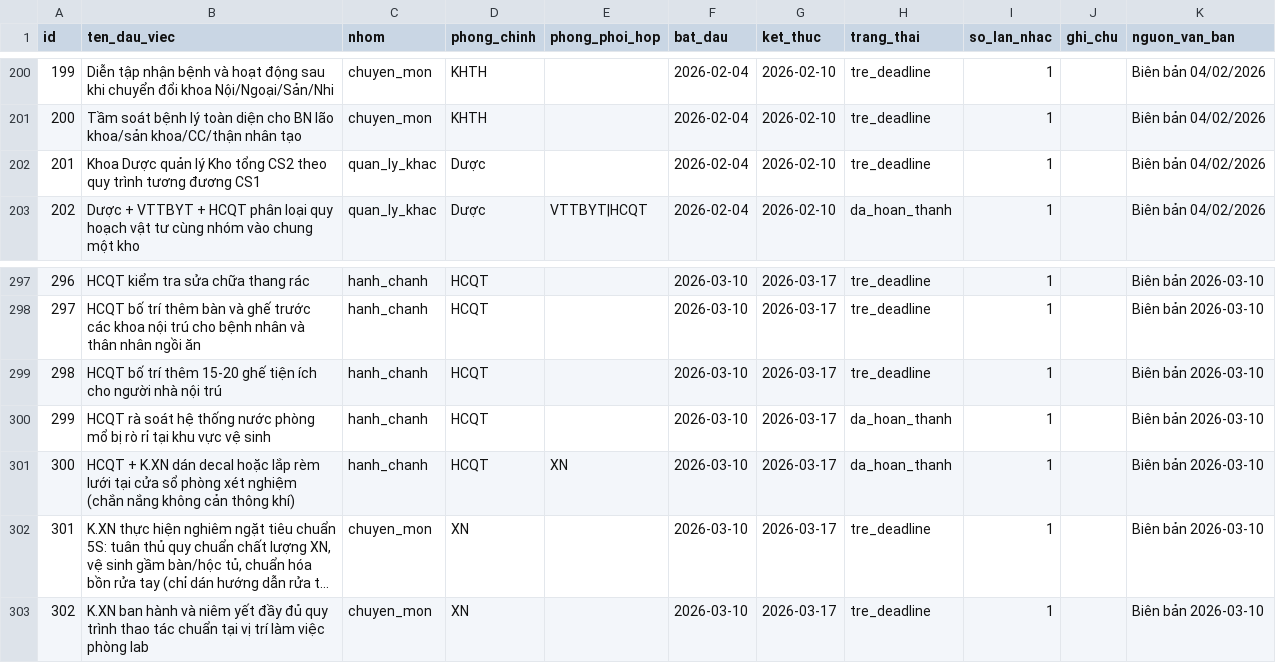
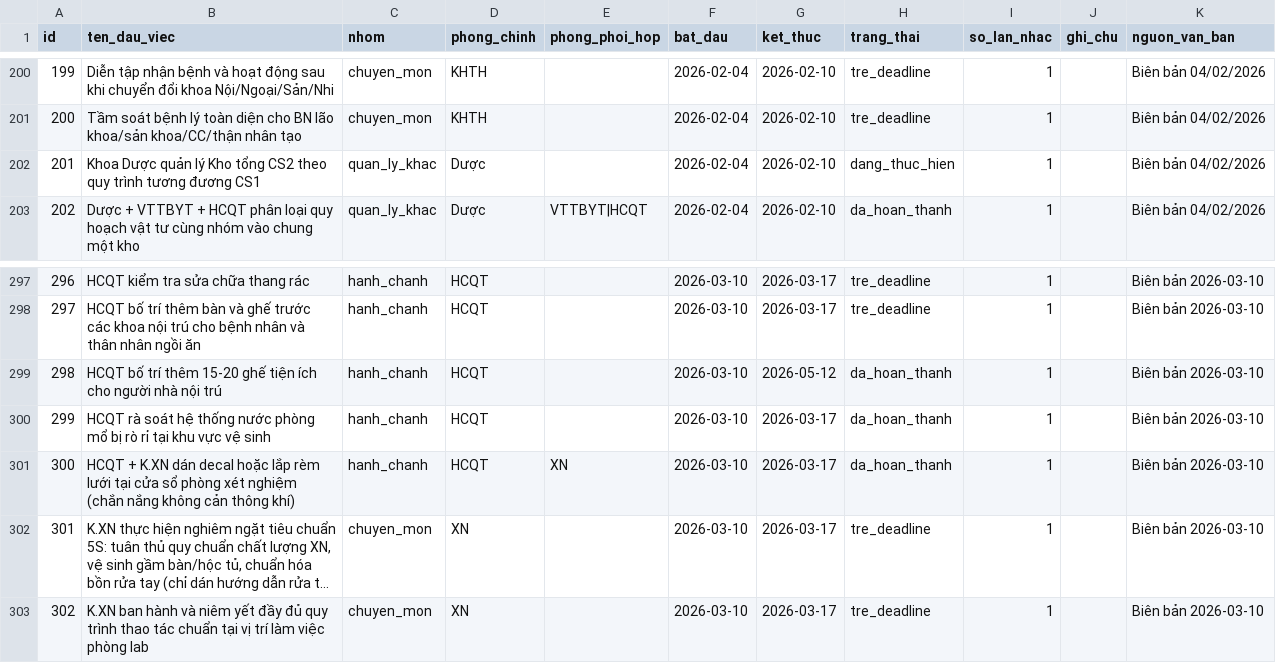
Before and after one commit to dragonhuynh/bvtd-progress, a CSV file: data/tasks.csv, drawn as a sheet; only a part is shown, gaps mark what is left out; long unchanged cells end in ….

```diff
--- a/data/tasks.csv
+++ b/data/tasks.csv
@@ -201,3 +201,3 @@ id,ten_dau_viec,nhom,phong_chinh,phong_phoi_hop,bat_dau,ket_thuc,trang_thai,so_l
 200,Tầm soát bệnh lý toàn diện cho BN lão khoa/sản khoa/CC/thận nhân tạo,chuyen_mon,KHTH,,2026-02-04,2026-02-10,tre_deadline,1,,Biên bản 04/02/2026
-201,Khoa Dược quản lý Kho tổng CS2 theo quy trình tương đương CS1,quan_ly_khac,Dược,,2026-02-04,2026-02-10,tre_deadline,1,,Biên bản 04/02/2026
+201,Khoa Dược quản lý Kho tổng CS2 theo quy trình tương đương CS1,quan_ly_khac,Dược,,2026-02-04,2026-02-10,dang_thuc_hien,1,,Biên bản 04/02/2026
 202,Dược + VTTBYT + HCQT phân loại quy hoạch vật tư cùng nhóm vào chung một kho,quan_ly_khac,Dược,VTTBYT|HCQT,2026-02-04,2026-02-10,da_hoan_thanh,1,,Biên bản 04/02/2026
@@ -298,3 +298,3 @@ id,ten_dau_viec,nhom,phong_chinh,phong_phoi_hop,bat_dau,ket_thuc,trang_thai,so_l
 297,HCQT bố trí thêm bàn và ghế trước các khoa nội trú cho bệnh nhân và thân nhân ngồi ăn,hanh_chanh,HCQT,,2026-03-10,2026-03-17,tre_deadline,1,,Biên bản 2026-03-10
-298,HCQT bố trí thêm 15-20 ghế tiện ích cho người nhà nội trú,hanh_chanh,HCQT,,2026-03-10,2026-03-17,tre_deadline,1,,Biên bản 2026-03-10
+298,HCQT bố trí thêm 15-20 ghế tiện ích cho người nhà nội trú,hanh_chanh,HCQT,,2026-03-10,2026-05-12,da_hoan_thanh,1,,Biên bản 2026-03-10
 299,HCQT rà soát hệ thống nước phòng mổ bị rò rỉ tại khu vực vệ sinh,hanh_chanh,HCQT,,2026-03-10,2026-03-17,da_hoan_thanh,1,,Biên bản 2026-03-10
```
Also changed, not shown: data/update_log.csv, 3 other files.
